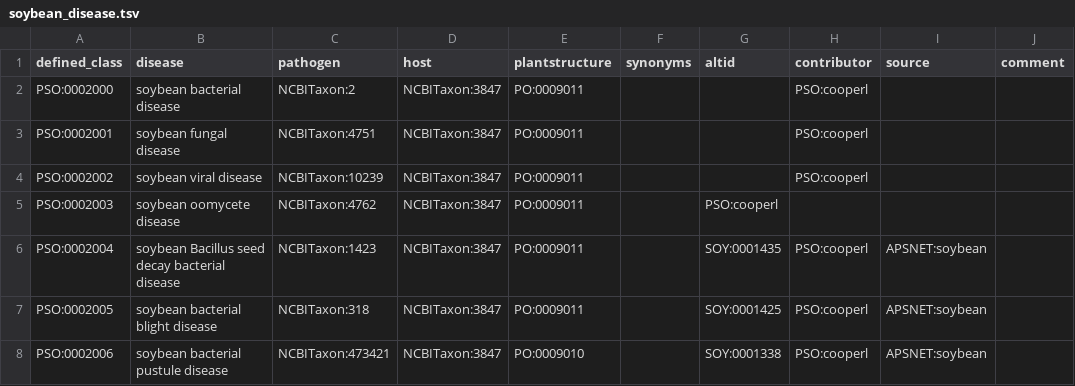
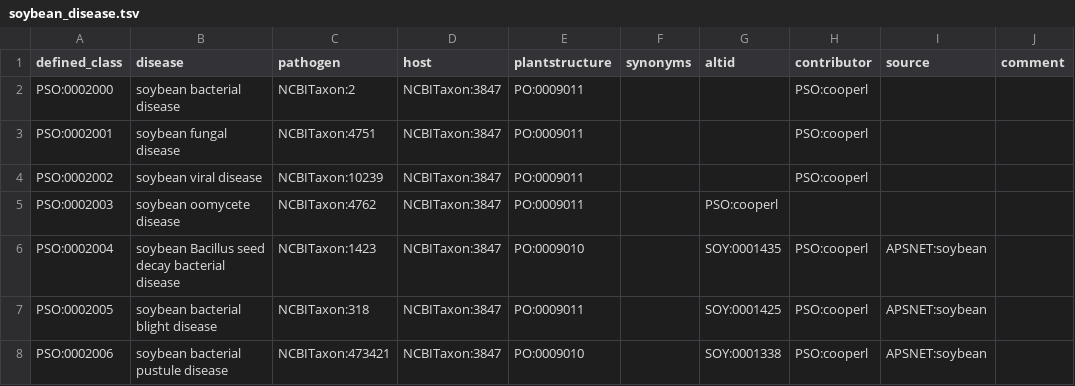
Before and after one commit to Planteome/plant-stress-ontology, a TSV file: src/patterns/data/default/soybean_disease.tsv, drawn as a sheet; only a part is shown.

Commit message:
Update soybean_disease.tsv
fixing entity ID

```diff
--- a/src/patterns/data/default/soybean_disease.tsv
+++ b/src/patterns/data/default/soybean_disease.tsv
@@ -5,3 +5,3 @@ PSO:0002002	soybean viral disease	NCBITaxon:10239	NCBITaxon:3847	PO:0009011			PS
 PSO:0002003	soybean oomycete disease	NCBITaxon:4762	NCBITaxon:3847	PO:0009011		PSO:cooperl		
-PSO:0002004	soybean Bacillus seed decay bacterial disease	NCBITaxon:1423	NCBITaxon:3847	PO:0009011		SOY:0001435	PSO:cooperl	APSNET:soybean	
+PSO:0002004	soybean Bacillus seed decay bacterial disease	NCBITaxon:1423	NCBITaxon:3847	PO:0009010		SOY:0001435	PSO:cooperl	APSNET:soybean	
 PSO:0002005	soybean bacterial blight disease	NCBITaxon:318	NCBITaxon:3847	PO:0009011		SOY:0001425	PSO:cooperl	APSNET:soybean	
```
